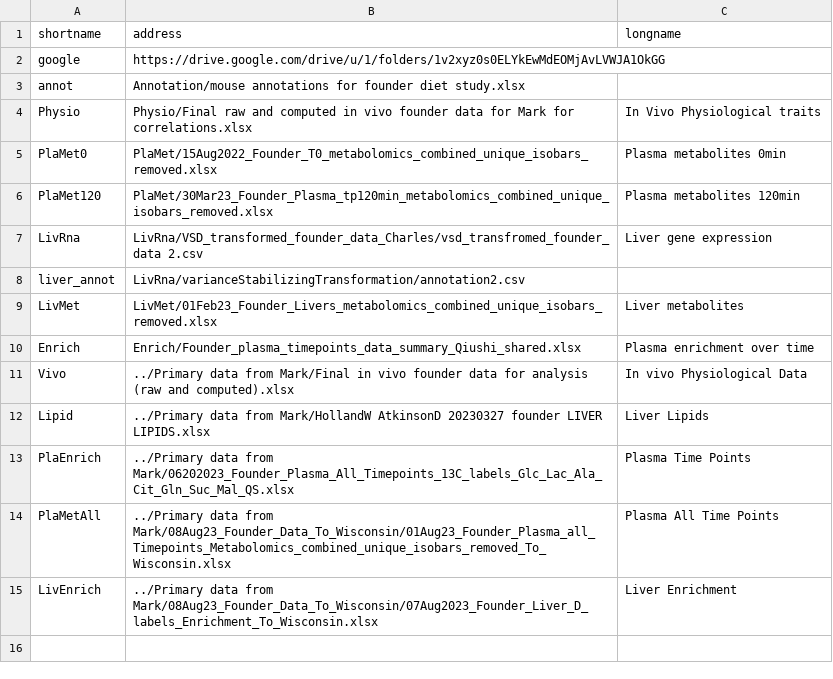
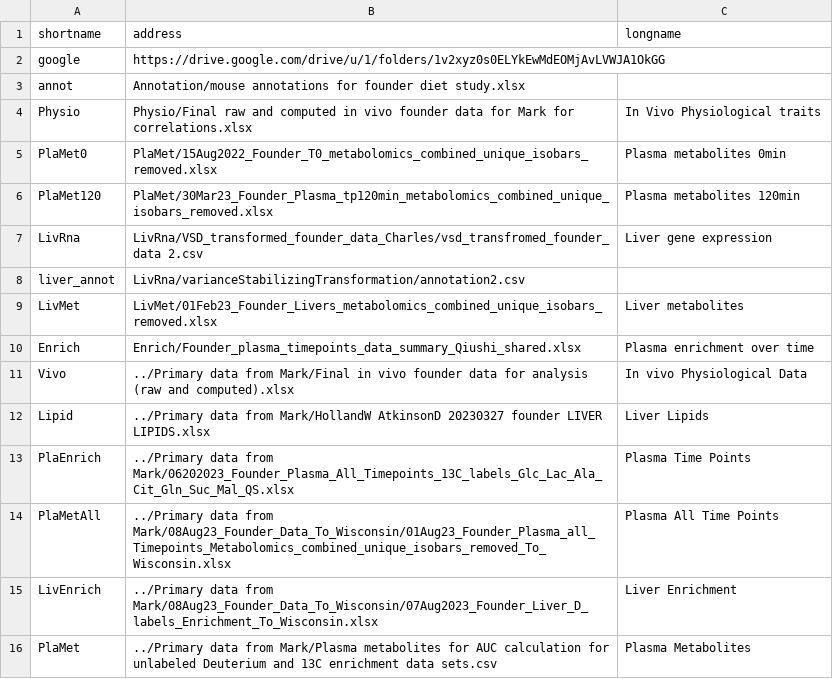
Before and after one commit to AttieLab-Systems-Genetics/FounderDietStudy, a CSV file: data/RawData/source.csv, drawn as a sheet; the diff names each change by its address in the sheet, - before the commit and + after, or states it on an @@ line.

Commit message:
update R/Enrich.R for Mark's version of PlaMet

```diff
--- a/data/RawData/source.csv
+++ b/data/RawData/source.csv
+row 16: PlaMet | ../Primary data from Mark/Plasma metabolites for AUC calculation for unlabeled Deuterium and 13C enrichment data sets.csv | Plasma Metabolites
```
Also changed, not shown: 2 other files.
